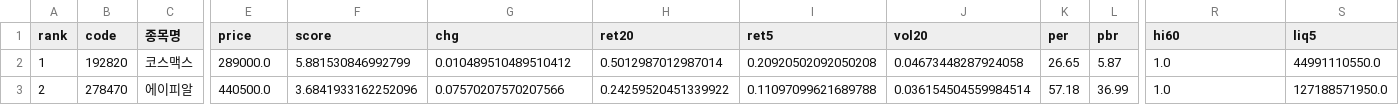
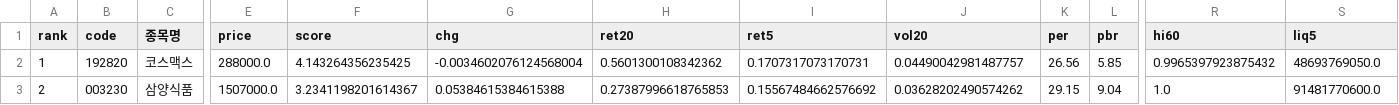
Before and after one commit to viniciusogh/kospi-quant, a CSV file: latest_momentum_reco_v20g.csv, drawn as a sheet; only a part is shown, gaps mark what is left out; the diff covers the shown part only; the diff names each change by its address in the sheet, - before the commit and + after, or states it on an @@ line.

```diff
--- a/latest_momentum_reco_v20g.csv
+++ b/latest_momentum_reco_v20g.csv
-E2 (price): 289000.0
+E2 (price): 288000.0
-F2 (score): 5.881530846992799
+F2 (score): 4.143264356235425
-G2 (chg): 0.010489510489510412
+G2 (chg): -0.0034602076124568004
-H2 (ret20): 0.5012987012987014
+H2 (ret20): 0.5601300108342362
-I2 (ret5): 0.20920502092050208
+I2 (ret5): 0.1707317073170731
-J2 (vol20): 0.04673448287924058
+J2 (vol20): 0.04490042981487757
-K2 (per): 26.65
+K2 (per): 26.56
-L2 (pbr): 5.87
+L2 (pbr): 5.85
-R2 (hi60): 1.0
+R2 (hi60): 0.9965397923875432
-S2 (liq5): 44991110550.0
+S2 (liq5): 48693769050.0
-B3 (code): 278470
+B3 (code): 003230
-C3 (종목명): 에이피알
+C3 (종목명): 삼양식품
-E3 (price): 440500.0
+E3 (price): 1507000.0
-F3 (score): 3.6841933162252096
+F3 (score): 3.2341198201614367
-G3 (chg): 0.07570207570207566
+G3 (chg): 0.05384615384615388
-H3 (ret20): 0.24259520451339922
+H3 (ret20): 0.27387996618765853
-I3 (ret5): 0.11097099621689788
+I3 (ret5): 0.15567484662576692
-J3 (vol20): 0.036154504559984514
+J3 (vol20): 0.03628202490574262
-K3 (per): 57.18
+K3 (per): 29.15
-L3 (pbr): 36.99
+L3 (pbr): 9.04
-S3 (liq5): 127188571950.0
+S3 (liq5): 91481770600.0
```
Also changed, not shown: 148 edited cells elsewhere in this file, latest_momentum_reco.csv, momentum_history.csv, 2 other files.
